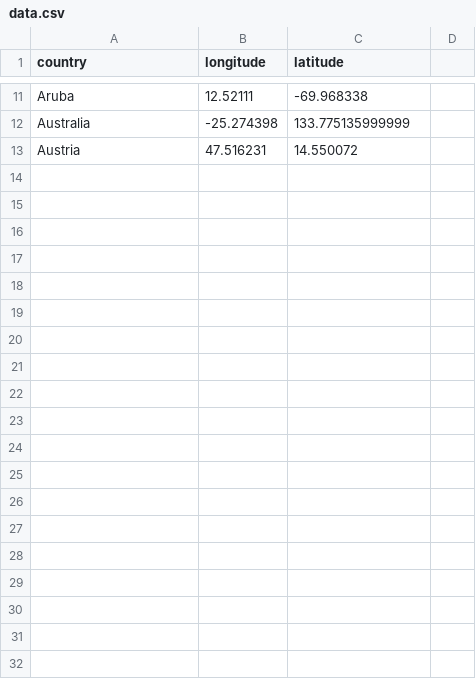
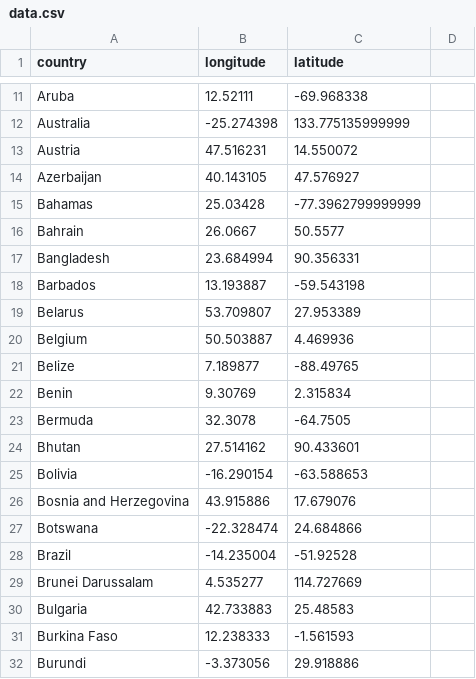
Before and after one commit to mohimafirdaus/csv-file, a CSV file: data.csv, drawn as a sheet; only a part is shown, gaps mark what is left out; the diff covers the shown part only.

Commit message:
Update data.csv

```diff
--- a/data.csv
+++ b/data.csv
@@ -13 +13,20 @@ Australia,-25.274398,133.775135999999
 Austria,47.516231,	14.550072
+Azerbaijan,	40.143105,	47.576927
+Bahamas,	25.03428,	-77.3962799999999
+Bahrain,	26.0667, 50.5577
+Bangladesh,	23.684994,90.356331
+Barbados,	13.193887,	-59.543198
+Belarus,	53.709807,	27.953389
+Belgium,	50.503887,	4.469936
+Belize,	7.189877,	-88.49765
+Benin,	9.30769,	2.315834
+Bermuda,	32.3078,	-64.7505
+Bhutan,	27.514162,90.433601
+Bolivia,	-16.290154,	-63.588653
+Bosnia and Herzegovina,		43.915886,	17.679076
+Botswana,	-22.328474,	24.684866
+Brazil,-14.235004,	-51.92528
+Brunei Darussalam, 4.535277,	114.727669
+Bulgaria,	42.733883, 25.48583
+Burkina Faso,12.238333,-1.561593
+Burundi,	-3.373056,	29.918886
```
Also changed, not shown: 20 added rows elsewhere in this file.
